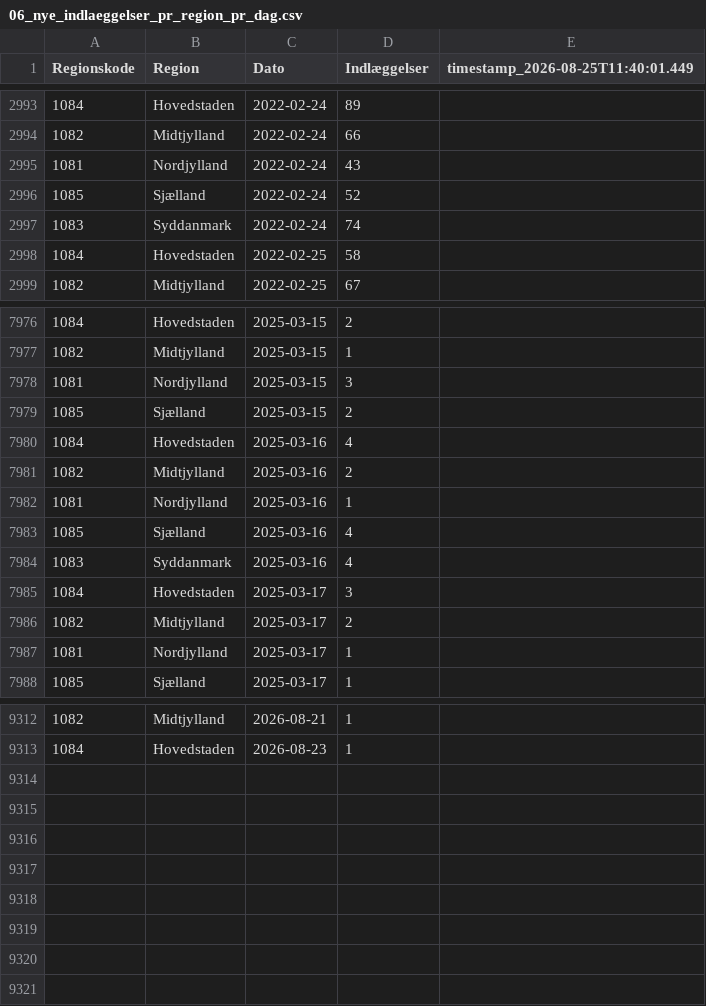
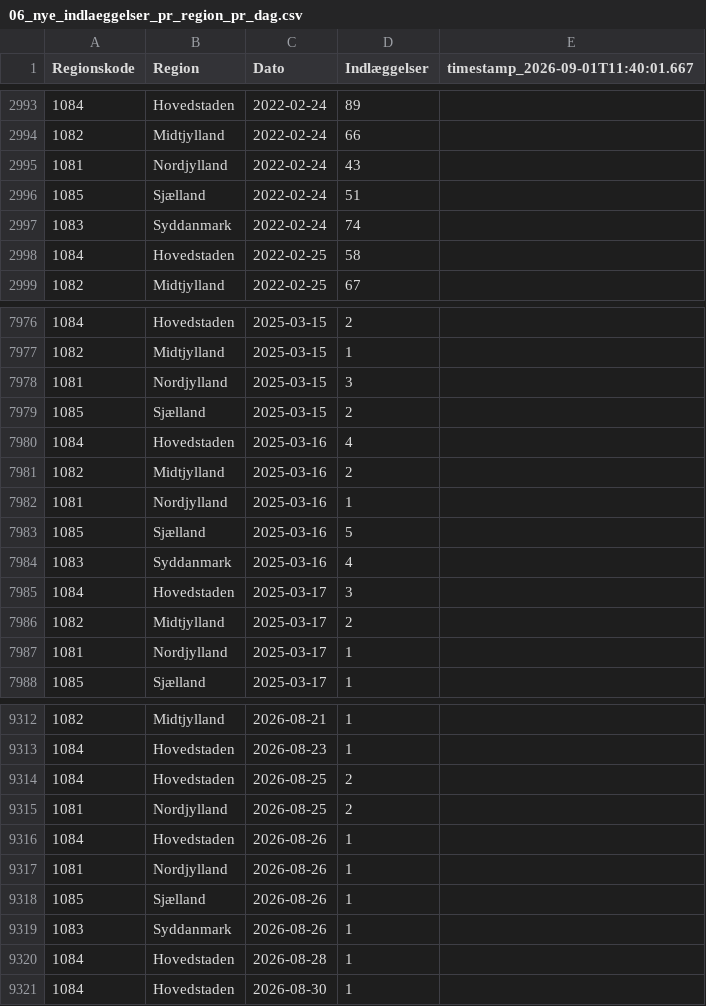
Before and after one commit to steenhulthin/infectious-diseases-data, a CSV file: docs/06_nye_indlaeggelser_pr_region_pr_dag.csv, drawn as a sheet; only a part is shown, gaps mark what is left out; the diff names each change by its address in the sheet, - before the commit and + after, or states it on an @@ line.

```diff
--- a/docs/06_nye_indlaeggelser_pr_region_pr_dag.csv
+++ b/docs/06_nye_indlaeggelser_pr_region_pr_dag.csv
-E1: timestamp_2026-08-25T11:40:01.449
+E1: timestamp_2026-09-01T11:40:01.667
-D2996 (Indlæggelser): 52
+D2996 (Indlæggelser): 51
-D7983 (Indlæggelser): 4
+D7983 (Indlæggelser): 5
+row 9314: 1084 | Hovedstaden | 2026-08-25 | 2
+row 9315: 1081 | Nordjylland | 2026-08-25 | 2
+row 9316: 1084 | Hovedstaden | 2026-08-26 | 1
+row 9317: 1081 | Nordjylland | 2026-08-26 | 1
+row 9318: 1085 | Sjælland | 2026-08-26 | 1
+row 9319: 1083 | Syddanmark | 2026-08-26 | 1
+row 9320: 1084 | Hovedstaden | 2026-08-28 | 1
+row 9321: 1084 | Hovedstaden | 2026-08-30 | 1
```
Also changed, not shown: docs/07_antal_doede_pr_dag_pr_region.csv, docs/08_bekraeftede_tilfaelde_pr_dag_pr_regions.csv, 26 other files.
